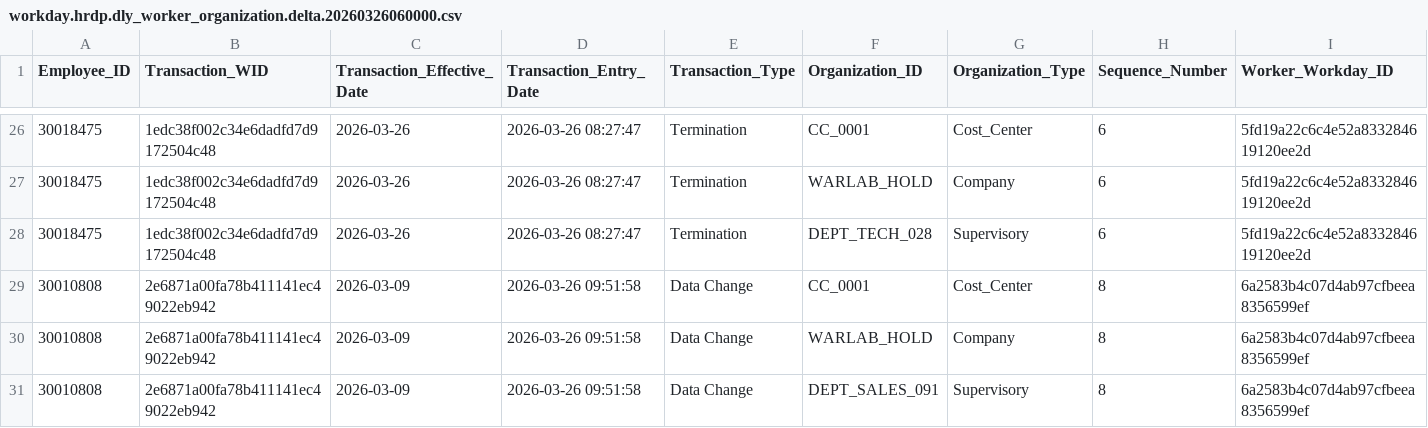
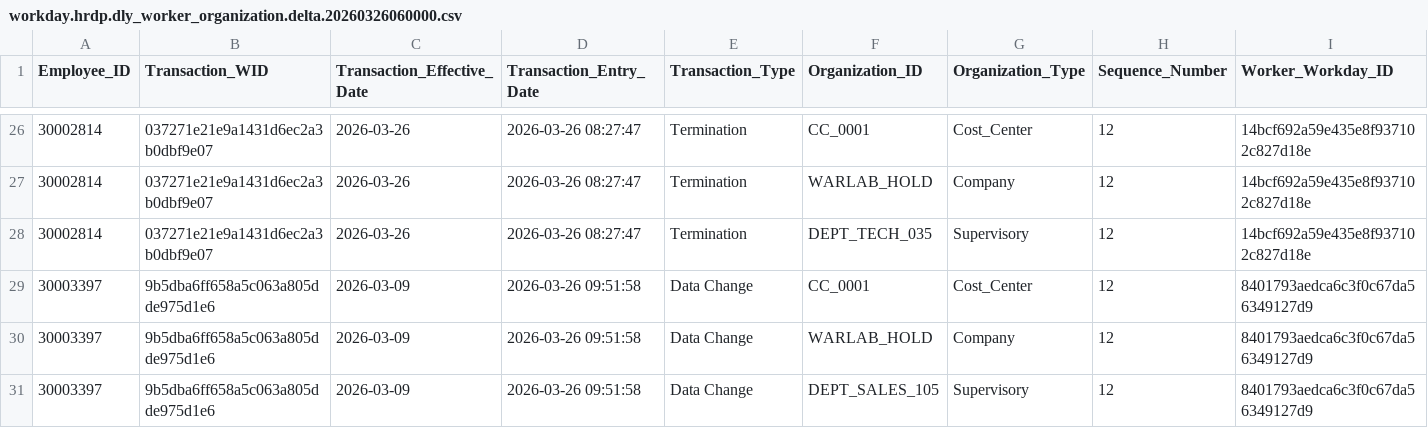
Before and after one commit to WARLAB01/warlab-projects, a CSV file: hr-datamart-v3/data/20260326060000/workday.hrdp.dly_worker_organization.delta.20260326060000.csv, drawn as a sheet; only a part is shown, gaps mark what is left out; the diff covers the shown part only.

```diff
--- a/hr-datamart-v3/data/20260326060000/workday.hrdp.dly_worker_organization.delta.20260326060000.csv
+++ b/hr-datamart-v3/data/20260326060000/workday.hrdp.dly_worker_organization.delta.20260326060000.csv
@@ -26,6 +26,6 @@ Employee_ID,Transaction_WID,Transaction_Effective_Date,Transaction_Entry_Date,Tr
-30018475,1edc38f002c34e6dadfd7d9172504c48,2026-03-26,2026-03-26 08:27:47,Termination,CC_0001,Cost_Center,6,5fd19a22c6c4e52a833284619120ee2d
-30018475,1edc38f002c34e6dadfd7d9172504c48,2026-03-26,2026-03-26 08:27:47,Termination,WARLAB_HOLD,Company,6,5fd19a22c6c4e52a833284619120ee2d
-30018475,1edc38f002c34e6dadfd7d9172504c48,2026-03-26,2026-03-26 08:27:47,Termination,DEPT_TECH_028,Supervisory,6,5fd19a22c6c4e52a833284619120ee2d
-30010808,2e6871a00fa78b411141ec49022eb942,2026-03-09,2026-03-26 09:51:58,Data Change,CC_0001,Cost_Center,8,6a2583b4c07d4ab97cfbeea8356599ef
-30010808,2e6871a00fa78b411141ec49022eb942,2026-03-09,2026-03-26 09:51:58,Data Change,WARLAB_HOLD,Company,8,6a2583b4c07d4ab97cfbeea8356599ef
-30010808,2e6871a00fa78b411141ec49022eb942,2026-03-09,2026-03-26 09:51:58,Data Change,DEPT_SALES_091,Supervisory,8,6a2583b4c07d4ab97cfbeea8356599ef
+30002814,037271e21e9a1431d6ec2a3b0dbf9e07,2026-03-26,2026-03-26 08:27:47,Termination,CC_0001,Cost_Center,12,14bcf692a59e435e8f937102c827d18e
+30002814,037271e21e9a1431d6ec2a3b0dbf9e07,2026-03-26,2026-03-26 08:27:47,Termination,WARLAB_HOLD,Company,12,14bcf692a59e435e8f937102c827d18e
+30002814,037271e21e9a1431d6ec2a3b0dbf9e07,2026-03-26,2026-03-26 08:27:47,Termination,DEPT_TECH_035,Supervisory,12,14bcf692a59e435e8f937102c827d18e
+30003397,9b5dba6ff658a5c063a805dde975d1e6,2026-03-09,2026-03-26 09:51:58,Data Change,CC_0001,Cost_Center,12,8401793aedca6c3f0c67da56349127d9
+30003397,9b5dba6ff658a5c063a805dde975d1e6,2026-03-09,2026-03-26 09:51:58,Data Change,WARLAB_HOLD,Company,12,8401793aedca6c3f0c67da56349127d9
+30003397,9b5dba6ff658a5c063a805dde975d1e6,2026-03-09,2026-03-26 09:51:58,Data Change,DEPT_SALES_105,Supervisory,12,8401793aedca6c3f0c67da56349127d9
```
Also changed, not shown: 78 edited cells elsewhere in this file, hr-datamart-v3/data/20260324060000/workday.hrdp.dly_worker_compensation.delta.20260324060000.csv, hr-datamart-v3/data/20260325060000/workday.hrdp.dly_company.full.20260325060000.csv, 15 other files.
